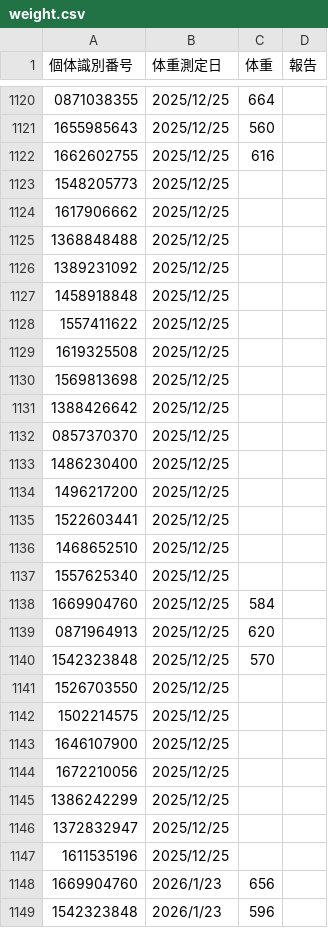
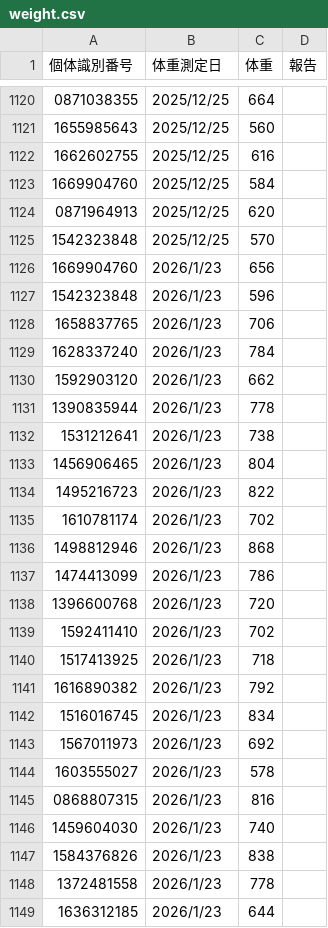
Before and after one commit to farmtp/cow-ear-tag-app, a CSV file: weight.csv, drawn as a sheet; only a part is shown, gaps mark what is left out; the shorter side is filled out with more unchanged rows.

Commit message:
Add files via upload

```diff
--- a/weight.csv
+++ b/weight.csv
@@ -1122,17 +1122,2 @@
 1662602755,2025/12/25,616,
-1548205773,2025/12/25,,
-1617906662,2025/12/25,,
-1368848488,2025/12/25,,
-1389231092,2025/12/25,,
-1458918848,2025/12/25,,
-1557411622,2025/12/25,,
-1619325508,2025/12/25,,
-1569813698,2025/12/25,,
-1388426642,2025/12/25,,
-0857370370,2025/12/25,,
-1486230400,2025/12/25,,
-1496217200,2025/12/25,,
-1522603441,2025/12/25,,
-1468652510,2025/12/25,,
-1557625340,2025/12/25,,
 1669904760,2025/12/25,584,
@@ -1140,9 +1125,2 @@
 1542323848,2025/12/25,570,
-1526703550,2025/12/25,,
-1502214575,2025/12/25,,
-1646107900,2025/12/25,,
-1672210056,2025/12/25,,
-1386242299,2025/12/25,,
-1372832947,2025/12/25,,
-1611535196,2025/12/25,,
 1669904760,2026/1/23,656,
```
